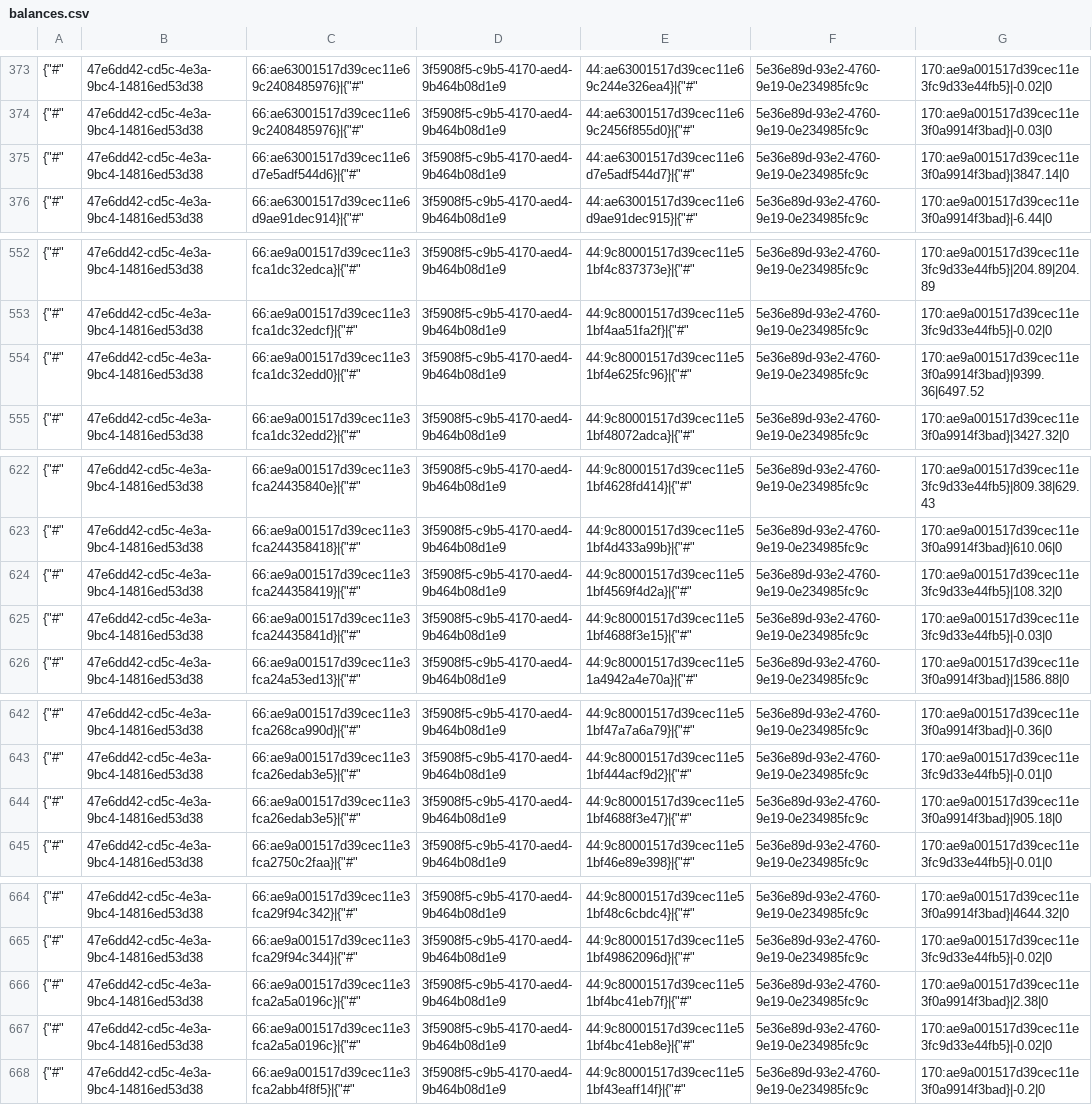
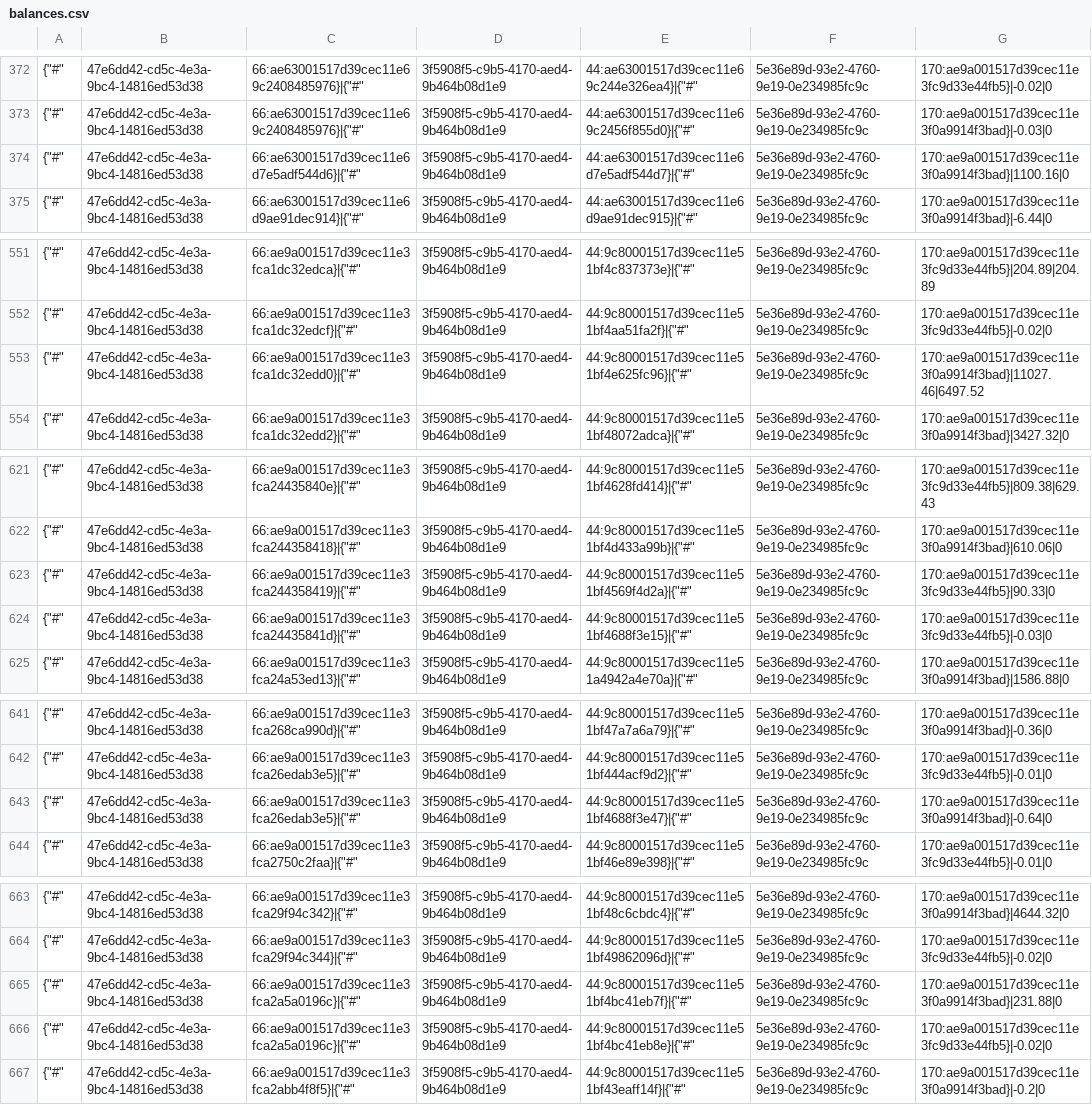
Before and after one commit to TorsionGroup/decort_shop, a CSV file: decort_shop/shop/load_data/cache/balances.csv, drawn as a sheet; only a part is shown, gaps mark what is left out; the diff covers the shown part only.

```diff
--- a/decort_shop/shop/load_data/cache/balances.csv
+++ b/decort_shop/shop/load_data/cache/balances.csv
@@ -374,3 +373,3 @@
 {"#",47e6dd42-cd5c-4e3a-9bc4-14816ed53d38,66:ae63001517d39cec11e69c2408485976}|{"#",3f5908f5-c9b5-4170-aed4-9b464b08d1e9,44:ae63001517d39cec11e69c2456f855d0}|{"#",5e36e89d-93e2-4760-9e19-0e234985fc9c,170:ae9a001517d39cec11e3f0a9914f3bad}|-0.03|0
-{"#",47e6dd42-cd5c-4e3a-9bc4-14816ed53d38,66:ae63001517d39cec11e6d7e5adf544d6}|{"#",3f5908f5-c9b5-4170-aed4-9b464b08d1e9,44:ae63001517d39cec11e6d7e5adf544d7}|{"#",5e36e89d-93e2-4760-9e19-0e234985fc9c,170:ae9a001517d39cec11e3f0a9914f3bad}|3847.14|0
+{"#",47e6dd42-cd5c-4e3a-9bc4-14816ed53d38,66:ae63001517d39cec11e6d7e5adf544d6}|{"#",3f5908f5-c9b5-4170-aed4-9b464b08d1e9,44:ae63001517d39cec11e6d7e5adf544d7}|{"#",5e36e89d-93e2-4760-9e19-0e234985fc9c,170:ae9a001517d39cec11e3f0a9914f3bad}|1100.16|0
 {"#",47e6dd42-cd5c-4e3a-9bc4-14816ed53d38,66:ae63001517d39cec11e6d9ae91dec914}|{"#",3f5908f5-c9b5-4170-aed4-9b464b08d1e9,44:ae63001517d39cec11e6d9ae91dec915}|{"#",5e36e89d-93e2-4760-9e19-0e234985fc9c,170:ae9a001517d39cec11e3f0a9914f3bad}|-6.44|0
@@ -553,3 +552,3 @@
 {"#",47e6dd42-cd5c-4e3a-9bc4-14816ed53d38,66:ae9a001517d39cec11e3fca1dc32edcf}|{"#",3f5908f5-c9b5-4170-aed4-9b464b08d1e9,44:9c80001517d39cec11e51bf4aa51fa2f}|{"#",5e36e89d-93e2-4760-9e19-0e234985fc9c,170:ae9a001517d39cec11e3fc9d33e44fb5}|-0.02|0
-{"#",47e6dd42-cd5c-4e3a-9bc4-14816ed53d38,66:ae9a001517d39cec11e3fca1dc32edd0}|{"#",3f5908f5-c9b5-4170-aed4-9b464b08d1e9,44:9c80001517d39cec11e51bf4e625fc96}|{"#",5e36e89d-93e2-4760-9e19-0e234985fc9c,170:ae9a001517d39cec11e3f0a9914f3bad}|9399.36|6497.52
+{"#",47e6dd42-cd5c-4e3a-9bc4-14816ed53d38,66:ae9a001517d39cec11e3fca1dc32edd0}|{"#",3f5908f5-c9b5-4170-aed4-9b464b08d1e9,44:9c80001517d39cec11e51bf4e625fc96}|{"#",5e36e89d-93e2-4760-9e19-0e234985fc9c,170:ae9a001517d39cec11e3f0a9914f3bad}|11027.46|6497.52
 {"#",47e6dd42-cd5c-4e3a-9bc4-14816ed53d38,66:ae9a001517d39cec11e3fca1dc32edd2}|{"#",3f5908f5-c9b5-4170-aed4-9b464b08d1e9,44:9c80001517d39cec11e51bf48072adca}|{"#",5e36e89d-93e2-4760-9e19-0e234985fc9c,170:ae9a001517d39cec11e3f0a9914f3bad}|3427.32|0
@@ -623,3 +622,3 @@
 {"#",47e6dd42-cd5c-4e3a-9bc4-14816ed53d38,66:ae9a001517d39cec11e3fca244358418}|{"#",3f5908f5-c9b5-4170-aed4-9b464b08d1e9,44:9c80001517d39cec11e51bf4d433a99b}|{"#",5e36e89d-93e2-4760-9e19-0e234985fc9c,170:ae9a001517d39cec11e3f0a9914f3bad}|610.06|0
-{"#",47e6dd42-cd5c-4e3a-9bc4-14816ed53d38,66:ae9a001517d39cec11e3fca244358419}|{"#",3f5908f5-c9b5-4170-aed4-9b464b08d1e9,44:9c80001517d39cec11e51bf4569f4d2a}|{"#",5e36e89d-93e2-4760-9e19-0e234985fc9c,170:ae9a001517d39cec11e3fc9d33e44fb5}|108.32|0
+{"#",47e6dd42-cd5c-4e3a-9bc4-14816ed53d38,66:ae9a001517d39cec11e3fca244358419}|{"#",3f5908f5-c9b5-4170-aed4-9b464b08d1e9,44:9c80001517d39cec11e51bf4569f4d2a}|{"#",5e36e89d-93e2-4760-9e19-0e234985fc9c,170:ae9a001517d39cec11e3fc9d33e44fb5}|90.33|0
 {"#",47e6dd42-cd5c-4e3a-9bc4-14816ed53d38,66:ae9a001517d39cec11e3fca24435841d}|{"#",3f5908f5-c9b5-4170-aed4-9b464b08d1e9,44:9c80001517d39cec11e51bf4688f3e15}|{"#",5e36e89d-93e2-4760-9e19-0e234985fc9c,170:ae9a001517d39cec11e3fc9d33e44fb5}|-0.03|0
@@ -643,3 +642,3 @@
 {"#",47e6dd42-cd5c-4e3a-9bc4-14816ed53d38,66:ae9a001517d39cec11e3fca26edab3e5}|{"#",3f5908f5-c9b5-4170-aed4-9b464b08d1e9,44:9c80001517d39cec11e51bf444acf9d2}|{"#",5e36e89d-93e2-4760-9e19-0e234985fc9c,170:ae9a001517d39cec11e3fc9d33e44fb5}|-0.01|0
-{"#",47e6dd42-cd5c-4e3a-9bc4-14816ed53d38,66:ae9a001517d39cec11e3fca26edab3e5}|{"#",3f5908f5-c9b5-4170-aed4-9b464b08d1e9,44:9c80001517d39cec11e51bf4688f3e47}|{"#",5e36e89d-93e2-4760-9e19-0e234985fc9c,170:ae9a001517d39cec11e3f0a9914f3bad}|905.18|0
+{"#",47e6dd42-cd5c-4e3a-9bc4-14816ed53d38,66:ae9a001517d39cec11e3fca26edab3e5}|{"#",3f5908f5-c9b5-4170-aed4-9b464b08d1e9,44:9c80001517d39cec11e51bf4688f3e47}|{"#",5e36e89d-93e2-4760-9e19-0e234985fc9c,170:ae9a001517d39cec11e3f0a9914f3bad}|-0.64|0
 {"#",47e6dd42-cd5c-4e3a-9bc4-14816ed53d38,66:ae9a001517d39cec11e3fca2750c2faa}|{"#",3f5908f5-c9b5-4170-aed4-9b464b08d1e9,44:9c80001517d39cec11e51bf46e89e398}|{"#",5e36e89d-93e2-4760-9e19-0e234985fc9c,170:ae9a001517d39cec11e3fc9d33e44fb5}|-0.01|0
@@ -665,3 +664,3 @@
 {"#",47e6dd42-cd5c-4e3a-9bc4-14816ed53d38,66:ae9a001517d39cec11e3fca29f94c344}|{"#",3f5908f5-c9b5-4170-aed4-9b464b08d1e9,44:9c80001517d39cec11e51bf49862096d}|{"#",5e36e89d-93e2-4760-9e19-0e234985fc9c,170:ae9a001517d39cec11e3fc9d33e44fb5}|-0.02|0
-{"#",47e6dd42-cd5c-4e3a-9bc4-14816ed53d38,66:ae9a001517d39cec11e3fca2a5a0196c}|{"#",3f5908f5-c9b5-4170-aed4-9b464b08d1e9,44:9c80001517d39cec11e51bf4bc41eb7f}|{"#",5e36e89d-93e2-4760-9e19-0e234985fc9c,170:ae9a001517d39cec11e3f0a9914f3bad}|2.38|0
+{"#",47e6dd42-cd5c-4e3a-9bc4-14816ed53d38,66:ae9a001517d39cec11e3fca2a5a0196c}|{"#",3f5908f5-c9b5-4170-aed4-9b464b08d1e9,44:9c80001517d39cec11e51bf4bc41eb7f}|{"#",5e36e89d-93e2-4760-9e19-0e234985fc9c,170:ae9a001517d39cec11e3f0a9914f3bad}|231.88|0
 {"#",47e6dd42-cd5c-4e3a-9bc4-14816ed53d38,66:ae9a001517d39cec11e3fca2a5a0196c}|{"#",3f5908f5-c9b5-4170-aed4-9b464b08d1e9,44:9c80001517d39cec11e51bf4bc41eb8e}|{"#",5e36e89d-93e2-4760-9e19-0e234985fc9c,170:ae9a001517d39cec11e3fc9d33e44fb5}|-0.02|0
```
Also changed, not shown: 1 added row, 4 removed rows and 12 edited cells elsewhere in this file, decort_shop/shop/load_data/cache/customer_contacts.csv, decort_shop/shop/load_data/cache/declaration_numbers.csv, 6 other files.
